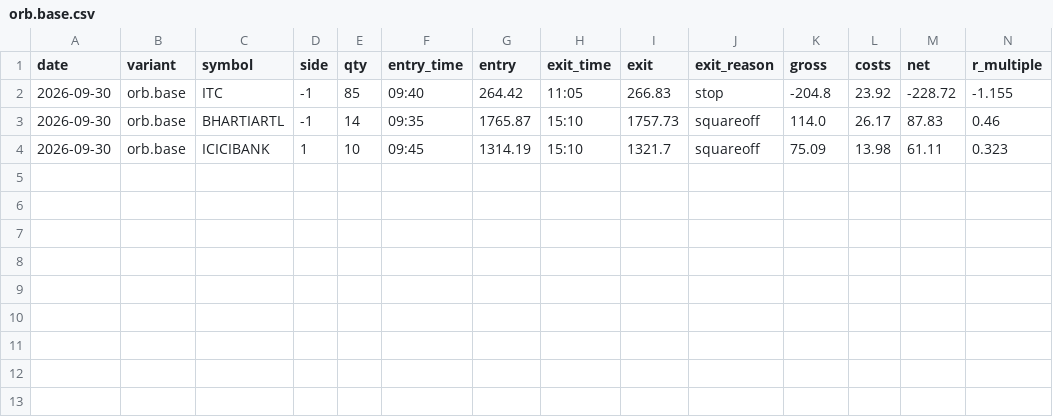
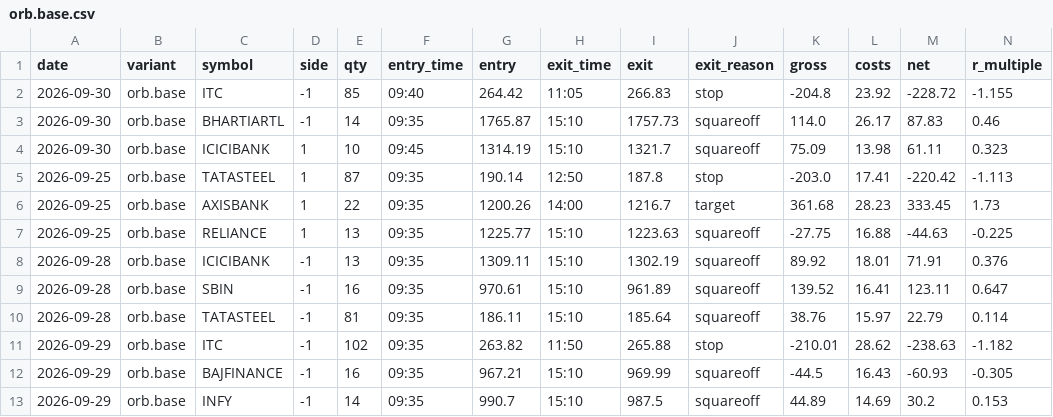
Before and after one commit to ashwani3011/trade, a CSV file: state/trades/orb.base.csv, drawn as a sheet; only a part is shown; rows hold the shown columns only; the diff names each change by its address in the sheet, - before the commit and + after, or states it on an @@ line.

```diff
--- a/state/trades/orb.base.csv
+++ b/state/trades/orb.base.csv
+row 5: 2026-09-25 | orb.base | TATASTEEL | 1 | 87 | 09:35 | 190.14 | 12:50 | 187.8 | stop | -203.0 | 17.41 | -220.42 | -1.113
+row 6: 2026-09-25 | orb.base | AXISBANK | 1 | 22 | 09:35 | 1200.26 | 14:00 | 1216.7 | target | 361.68 | 28.23 | 333.45 | 1.73
+row 7: 2026-09-25 | orb.base | RELIANCE | 1 | 13 | 09:35 | 1225.77 | 15:10 | 1223.63 | squareoff | -27.75 | 16.88 | -44.63 | -0.225
+row 8: 2026-09-28 | orb.base | ICICIBANK | -1 | 13 | 09:35 | 1309.11 | 15:10 | 1302.19 | squareoff | 89.92 | 18.01 | 71.91 | 0.376
+row 9: 2026-09-28 | orb.base | SBIN | -1 | 16 | 09:35 | 970.61 | 15:10 | 961.89 | squareoff | 139.52 | 16.41 | 123.11 | 0.647
+row 10: 2026-09-28 | orb.base | TATASTEEL | -1 | 81 | 09:35 | 186.11 | 15:10 | 185.64 | squareoff | 38.76 | 15.97 | 22.79 | 0.114
+row 11: 2026-09-29 | orb.base | ITC | -1 | 102 | 09:35 | 263.82 | 11:50 | 265.88 | stop | -210.01 | 28.62 | -238.63 | -1.182
+row 12: 2026-09-29 | orb.base | BAJFINANCE | -1 | 16 | 09:35 | 967.21 | 15:10 | 969.99 | squareoff | -44.5 | 16.43 | -60.93 | -0.305
+row 13: 2026-09-29 | orb.base | INFY | -1 | 14 | 09:35 | 990.7 | 15:10 | 987.5 | squareoff | 44.89 | 14.69 | 30.2 | 0.153
```
Also changed, not shown: state/trades/orb.v1.csv, state/trades/pdb.base.csv, 21 other files.
